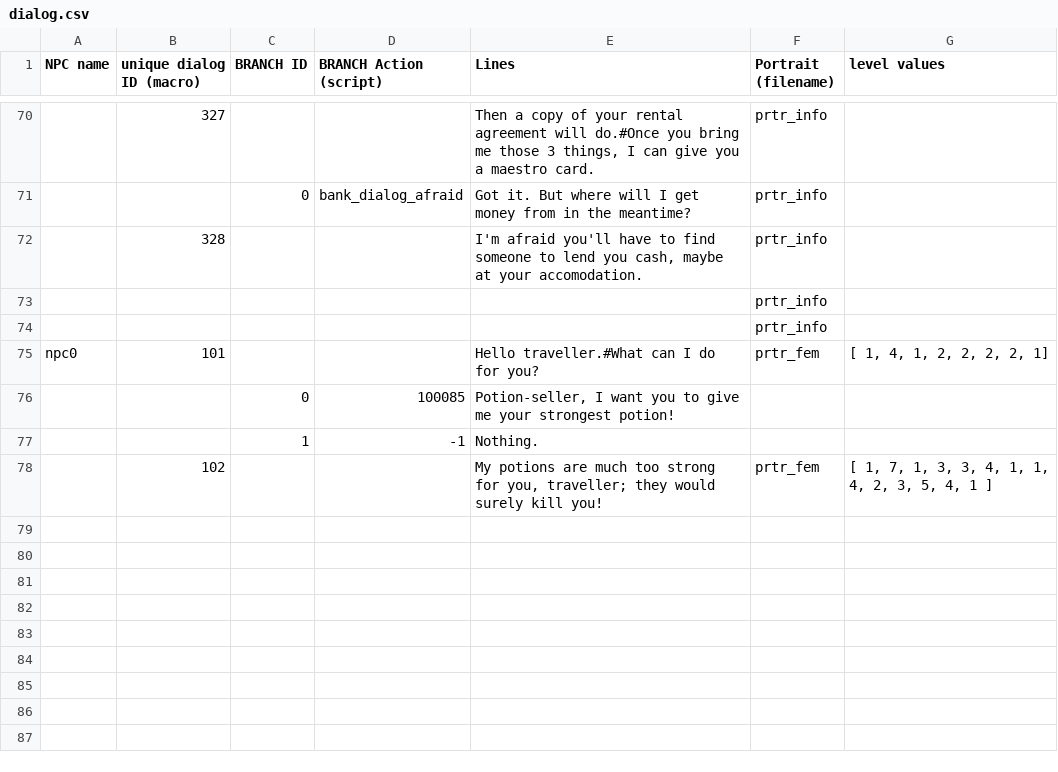
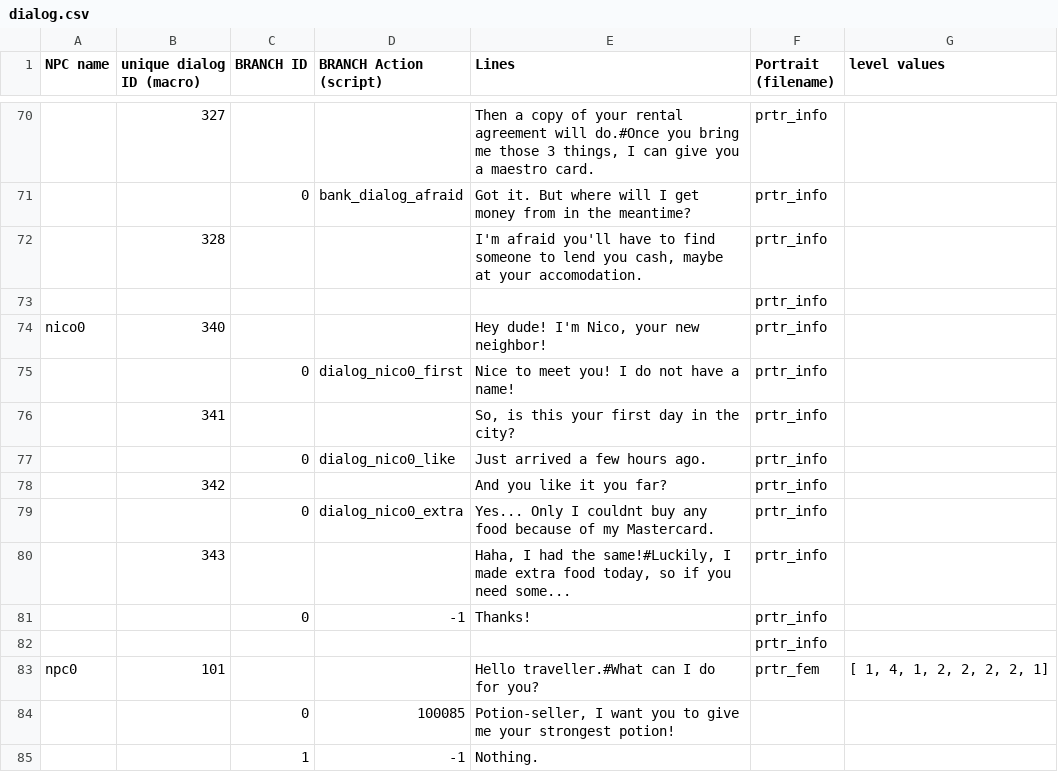
Before and after one commit to AutoParanoid/FreddieGoesToTheBank, a CSV file: datafiles/dialog.csv, drawn as a sheet; only a part is shown, gaps mark what is left out; the shorter side is filled out with more unchanged rows; the diff names each change by its address in the sheet, - before the commit and + after, or states it on an @@ line.

```diff
--- a/datafiles/dialog.csv
+++ b/datafiles/dialog.csv
+row 74: nico0 | 340 |  |  | Hey dude! I'm Nico, your new neighbor! | prtr_info
+row 75:  |  | 0 | dialog_nico0_first | Nice to meet you! I do not have a name! | prtr_info
+row 76:  | 341 |  |  | So, is this your first day in the city? | prtr_info
+row 77:  |  | 0 | dialog_nico0_like | Just arrived a few hours ago. | prtr_info
+row 78:  | 342 |  |  | And you like it you far? | prtr_info
+row 79:  |  | 0 | dialog_nico0_extra | Yes... Only I couldnt buy any food because of my Mastercard. | prtr_info
+row 80:  | 343 |  |  | Haha, I had the same!#Luckily, I made extra food today, so if you need some... | prtr_info
+row 81:  |  | 0 | -1 | Thanks! | prtr_info
```
Also changed, not shown: 56 other files.
